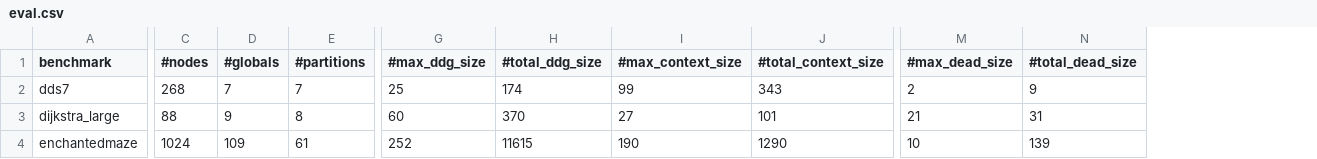
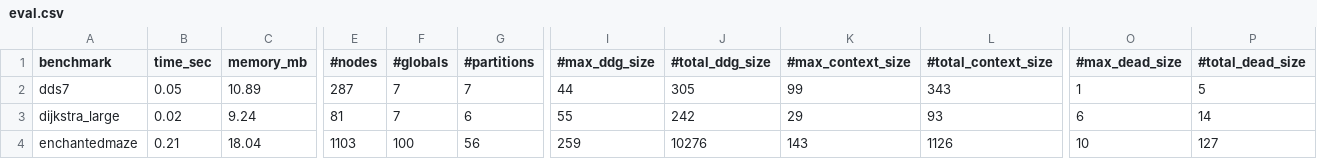
Before and after one commit to DEVANSH-DVJ/cs526-cos-ssa, a CSV file: eval.csv, drawn as a sheet; only a part is shown, gaps mark what is left out; addresses are those after the commit; the diff covers the shown part only; the diff names each change by its address in the sheet, - before the commit and + after, or states it on an @@ line.

Commit message:
Updated eval script

```diff
--- a/eval.csv
+++ b/eval.csv
+column B (time_sec), rows 2-4: 0.05 | 0.02 | 0.21
+column C (memory_mb), rows 2-4: 10.89 | 9.24 | 18.04
-E2 (#nodes): 268
+E2 (#nodes): 287
-I2 (#max_ddg_size): 25
+I2 (#max_ddg_size): 44
-J2 (#total_ddg_size): 174
+J2 (#total_ddg_size): 305
-O2 (#max_dead_size): 2
+O2 (#max_dead_size): 1
-P2 (#total_dead_size): 9
+P2 (#total_dead_size): 5
-E3 (#nodes): 88
+E3 (#nodes): 81
-F3 (#globals): 9
+F3 (#globals): 7
-G3 (#partitions): 8
+G3 (#partitions): 6
-I3 (#max_ddg_size): 60
+I3 (#max_ddg_size): 55
-J3 (#total_ddg_size): 370
+J3 (#total_ddg_size): 242
-K3 (#max_context_size): 27
+K3 (#max_context_size): 29
-L3 (#total_context_size): 101
+L3 (#total_context_size): 93
-O3 (#max_dead_size): 21
+O3 (#max_dead_size): 6
-P3 (#total_dead_size): 31
+P3 (#total_dead_size): 14
-E4 (#nodes): 1024
+E4 (#nodes): 1103
-F4 (#globals): 109
+F4 (#globals): 100
-G4 (#partitions): 61
+G4 (#partitions): 56
-I4 (#max_ddg_size): 252
+I4 (#max_ddg_size): 259
-J4 (#total_ddg_size): 11615
+J4 (#total_ddg_size): 10276
-K4 (#max_context_size): 190
+K4 (#max_context_size): 143
-L4 (#total_context_size): 1290
+L4 (#total_context_size): 1126
-P4 (#total_dead_size): 139
+P4 (#total_dead_size): 127
```
Also changed, not shown: 40 edited cells elsewhere in this file, 3 other files.
